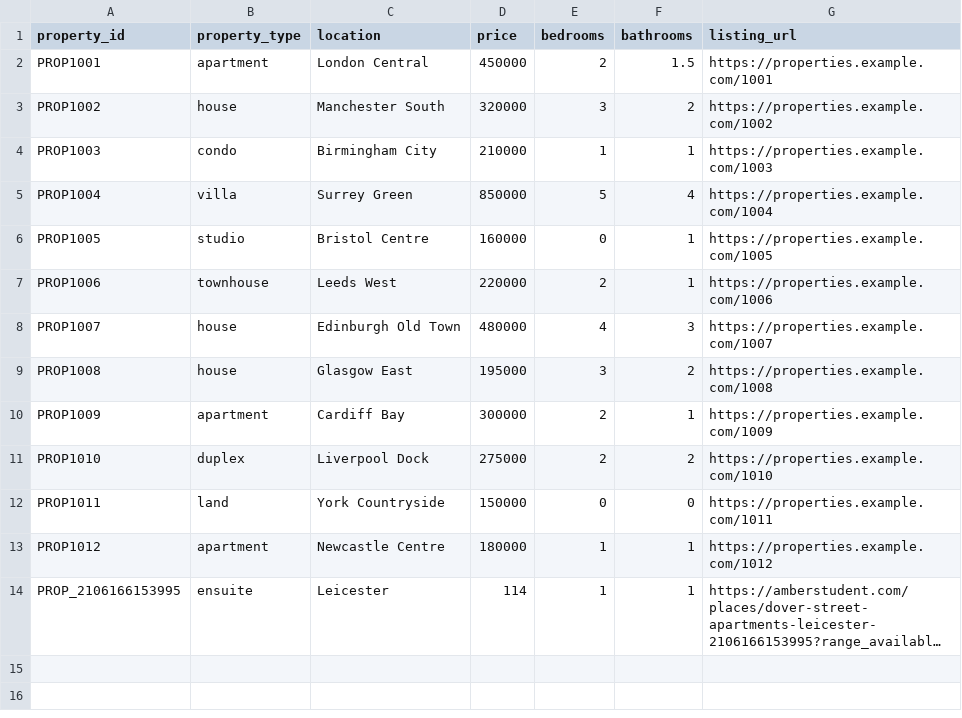
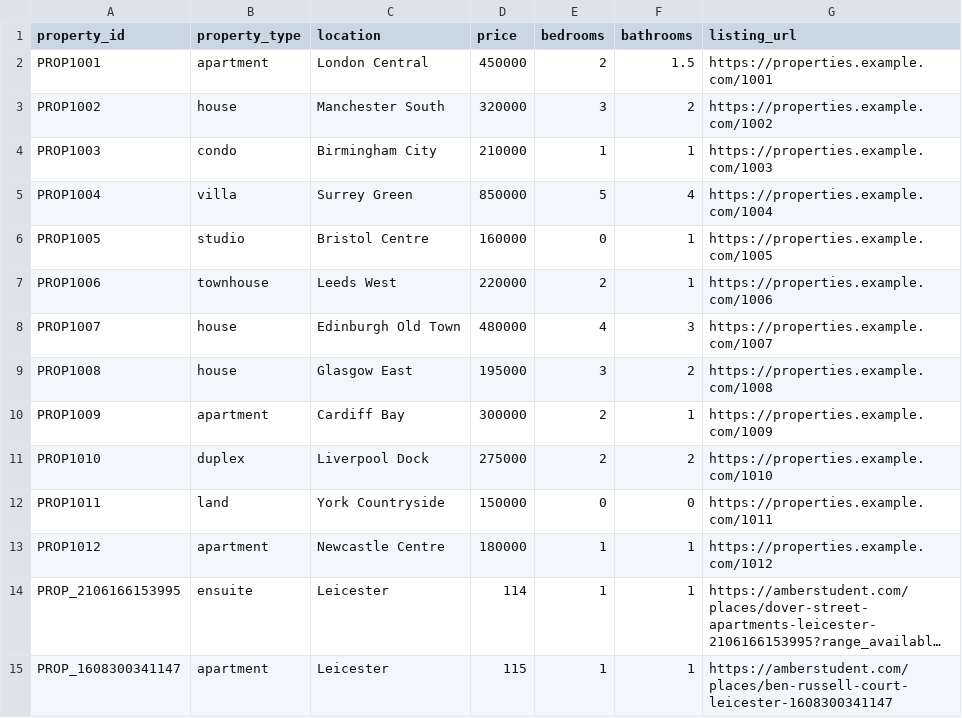
Before and after one commit to UOLGroupProjectCO7095/real-estate-data-analysis-tool, a CSV file: Data/properties.csv, drawn as a sheet; long unchanged cells end in …; the diff names each change by its address in the sheet, - before the commit and + after, or states it on an @@ line.

Commit message:
Add newly ingested property from amberstudent to properties.csv

```diff
--- a/Data/properties.csv
+++ b/Data/properties.csv
+row 15: PROP_1608300341147 | apartment | Leicester | 115 | 1 | 1 | https://amberstudent.com/places/ben-russell-court-leicester-1608300341147
```
